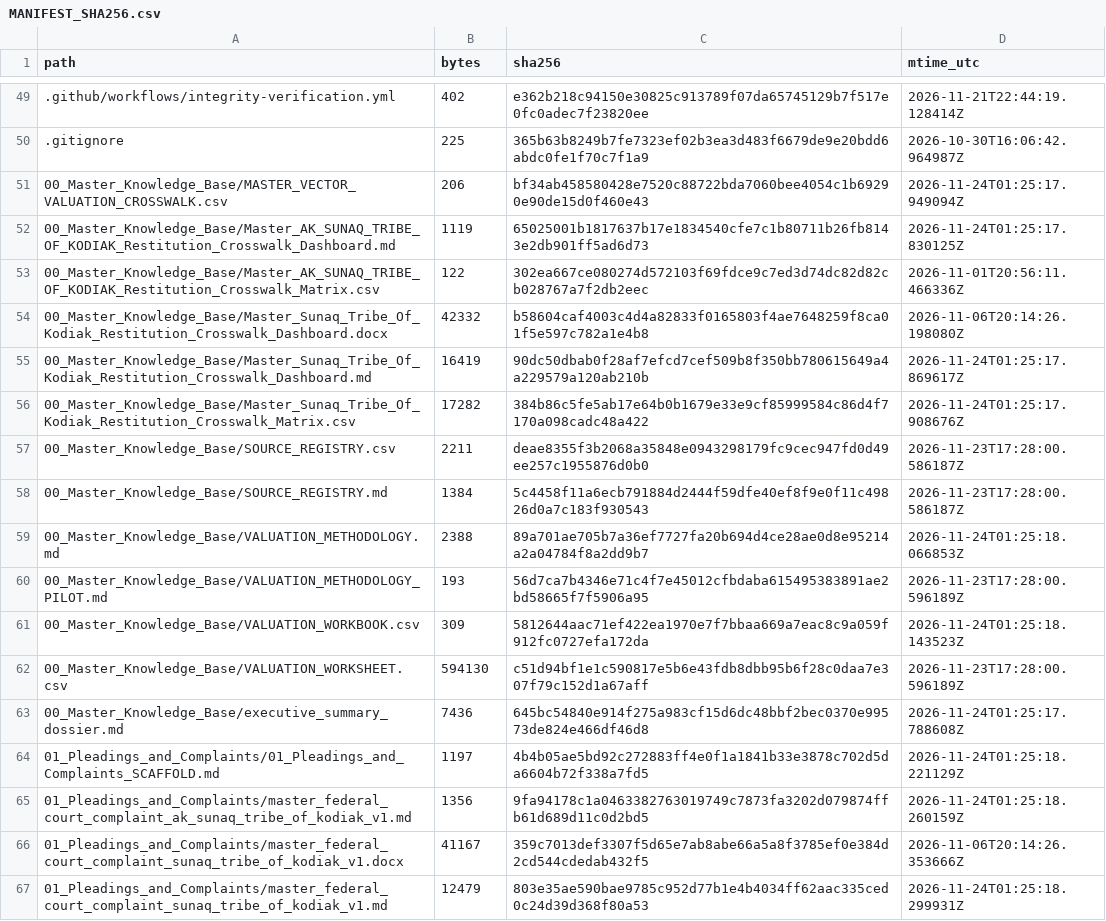
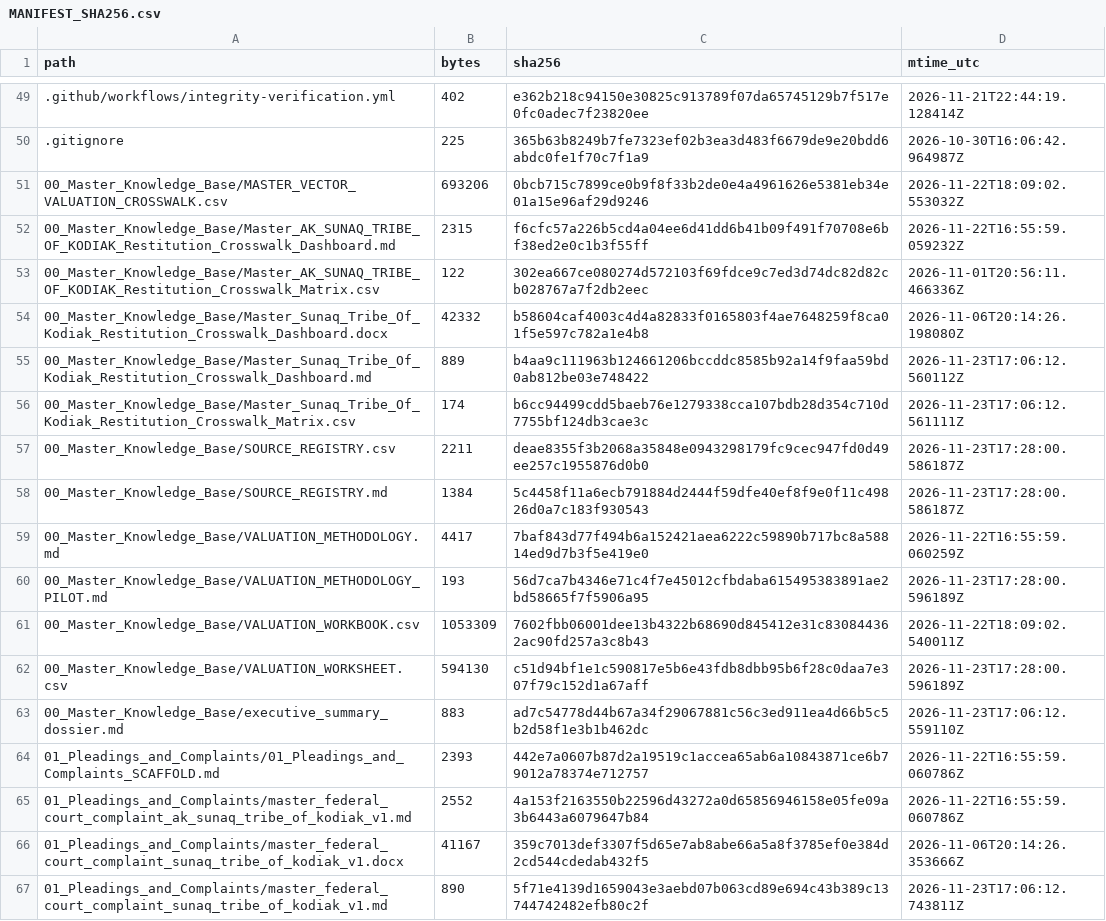
Before and after one commit to GlobalRestitutionAlliance/turtle-island-us-ak-sunaq-tribe-of-kodiak-master-litigation, a CSV file: 99_Archives_and_Manifests/MANIFEST_SHA256.csv, drawn as a sheet; only a part is shown, gaps mark what is left out; the diff covers the shown part only.

```diff
--- a/99_Archives_and_Manifests/MANIFEST_SHA256.csv
+++ b/99_Archives_and_Manifests/MANIFEST_SHA256.csv
@@ -50,18 +50,18 @@ path,bytes,sha256,mtime_utc
 .gitignore,225,365b63b8249b7fe7323ef02b3ea3d483f6679de9e20bdd6abdc0fe1f70c7f1a9,2026-10-30T16:06:42.964987Z
-00_Master_Knowledge_Base/MASTER_VECTOR_VALUATION_CROSSWALK.csv,206,bf34ab458580428e7520c88722bda7060bee4054c1b69290e90de15d0f460e43,2026-11-24T01:25:17.949094Z
-00_Master_Knowledge_Base/Master_AK_SUNAQ_TRIBE_OF_KODIAK_Restitution_Crosswalk_Dashboard.md,1119,65025001b1817637b17e1834540cfe7c1b80711b26fb8143e2db901ff5ad6d73,2026-11-24T01:25:17.830125Z
+00_Master_Knowledge_Base/MASTER_VECTOR_VALUATION_CROSSWALK.csv,693206,0bcb715c7899ce0b9f8f33b2de0e4a4961626e5381eb34e01a15e96af29d9246,2026-11-22T18:09:02.553032Z
+00_Master_Knowledge_Base/Master_AK_SUNAQ_TRIBE_OF_KODIAK_Restitution_Crosswalk_Dashboard.md,2315,f6cfc57a226b5cd4a04ee6d41dd6b41b09f491f70708e6bf38ed2e0c1b3f55ff,2026-11-22T16:55:59.059232Z
 00_Master_Knowledge_Base/Master_AK_SUNAQ_TRIBE_OF_KODIAK_Restitution_Crosswalk_Matrix.csv,122,302ea667ce080274d572103f69fdce9c7ed3d74dc82d82cb028767a7f2db2eec,2026-11-01T20:56:11.466336Z
 00_Master_Knowledge_Base/Master_Sunaq_Tribe_Of_Kodiak_Restitution_Crosswalk_Dashboard.docx,42332,b58604caf4003c4d4a82833f0165803f4ae7648259f8ca01f5e597c782a1e4b8,2026-11-06T20:14:26.198080Z
-00_Master_Knowledge_Base/Master_Sunaq_Tribe_Of_Kodiak_Restitution_Crosswalk_Dashboard.md,16419,90dc50dbab0f28af7efcd7cef509b8f350bb780615649a4a229579a120ab210b,2026-11-24T01:25:17.869617Z
-00_Master_Knowledge_Base/Master_Sunaq_Tribe_Of_Kodiak_Restitution_Crosswalk_Matrix.csv,17282,384b86c5fe5ab17e64b0b1679e33e9cf85999584c86d4f7170a098cadc48a422,2026-11-24T01:25:17.908676Z
+00_Master_Knowledge_Base/Master_Sunaq_Tribe_Of_Kodiak_Restitution_Crosswalk_Dashboard.md,889,b4aa9c111963b124661206bccddc8585b92a14f9faa59bd0ab812be03e748422,2026-11-23T17:06:12.560112Z
+00_Master_Knowledge_Base/Master_Sunaq_Tribe_Of_Kodiak_Restitution_Crosswalk_Matrix.csv,174,b6cc94499cdd5baeb76e1279338cca107bdb28d354c710d7755bf124db3cae3c,2026-11-23T17:06:12.561111Z
 00_Master_Knowledge_Base/SOURCE_REGISTRY.csv,2211,deae8355f3b2068a35848e0943298179fc9cec947fd0d49ee257c1955876d0b0,2026-11-23T17:28:00.586187Z
 00_Master_Knowledge_Base/SOURCE_REGISTRY.md,1384,5c4458f11a6ecb791884d2444f59dfe40ef8f9e0f11c49826d0a7c183f930543,2026-11-23T17:28:00.586187Z
-00_Master_Knowledge_Base/VALUATION_METHODOLOGY.md,2388,89a701ae705b7a36ef7727fa20b694d4ce28ae0d8e95214a2a04784f8a2dd9b7,2026-11-24T01:25:18.066853Z
+00_Master_Knowledge_Base/VALUATION_METHODOLOGY.md,4417,7baf843d77f494b6a152421aea6222c59890b717bc8a58814ed9d7b3f5e419e0,2026-11-22T16:55:59.060259Z
 00_Master_Knowledge_Base/VALUATION_METHODOLOGY_PILOT.md,193,56d7ca7b4346e71c4f7e45012cfbdaba615495383891ae2bd58665f7f5906a95,2026-11-23T17:28:00.596189Z
-00_Master_Knowledge_Base/VALUATION_WORKBOOK.csv,309,5812644aac71ef422ea1970e7f7bbaa669a7eac8c9a059f912fc0727efa172da,2026-11-24T01:25:18.143523Z
+00_Master_Knowledge_Base/VALUATION_WORKBOOK.csv,1053309,7602fbb06001dee13b4322b68690d845412e31c830844362ac90fd257a3c8b43,2026-11-22T18:09:02.540011Z
 00_Master_Knowledge_Base/VALUATION_WORKSHEET.csv,594130,c51d94bf1e1c590817e5b6e43fdb8dbb95b6f28c0daa7e307f79c152d1a67aff,2026-11-23T17:28:00.596189Z
-00_Master_Knowledge_Base/executive_summary_dossier.md,7436,645bc54840e914f275a983cf15d6dc48bbf2bec0370e99573de824e466df46d8,2026-11-24T01:25:17.788608Z
-01_Pleadings_and_Complaints/01_Pleadings_and_Complaints_SCAFFOLD.md,1197,4b4b05ae5bd92c272883ff4e0f1a1841b33e3878c702d5da6604b72f338a7fd5,2026-11-24T01:25:18.221129Z
-01_Pleadings_and_Complaints/master_federal_court_complaint_ak_sunaq_tribe_of_kodiak_v1.md,1356,9fa94178c1a0463382763019749c7873fa3202d079874ffb61d689d11c0d2bd5,2026-11-24T01:25:18.260159Z
+00_Master_Knowledge_Base/executive_summary_dossier.md,883,ad7c54778d44b67a34f29067881c56c3ed911ea4d66b5c5b2d58f1e3b1b462dc,2026-11-23T17:06:12.559110Z
+01_Pleadings_and_Complaints/01_Pleadings_and_Complaints_SCAFFOLD.md,2393,442e7a0607b87d2a19519c1accea65ab6a10843871ce6b79012a78374e712757,2026-11-22T16:55:59.060786Z
+01_Pleadings_and_Complaints/master_federal_court_complaint_ak_sunaq_tribe_of_kodiak_v1.md,2552,4a153f2163550b22596d43272a0d65856946158e05fe09a3b6443a6079647b84,2026-11-22T16:55:59.060786Z
 01_Pleadings_and_Complaints/master_federal_court_complaint_sunaq_tribe_of_kodiak_v1.docx,41167,359c7013def3307f5d65e7ab8abe66a5a8f3785ef0e384d2cd544cdedab432f5,2026-11-06T20:14:26.353666Z
-01_Pleadings_and_Complaints/master_federal_court_complaint_sunaq_tribe_of_kodiak_v1.md,12479,803e35ae590bae9785c952d77b1e4b4034ff62aac335ced0c24d39d368f80a53,2026-11-24T01:25:18.299931Z
+01_Pleadings_and_Complaints/master_federal_court_complaint_sunaq_tribe_of_kodiak_v1.md,890,5f71e4139d1659043e3aebd07b063cd89e694c43b389c13744742482efb80c2f,2026-11-23T17:06:12.743811Z
```
Also changed, not shown: 80 edited cells elsewhere in this file, 37 other files.
